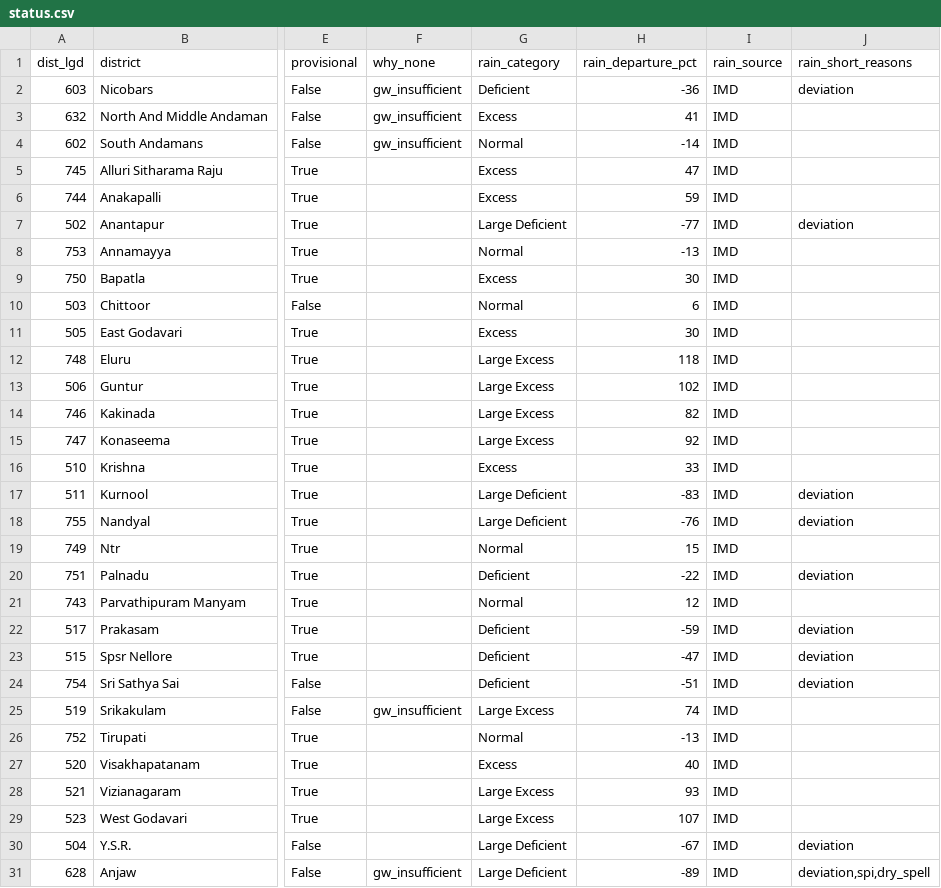
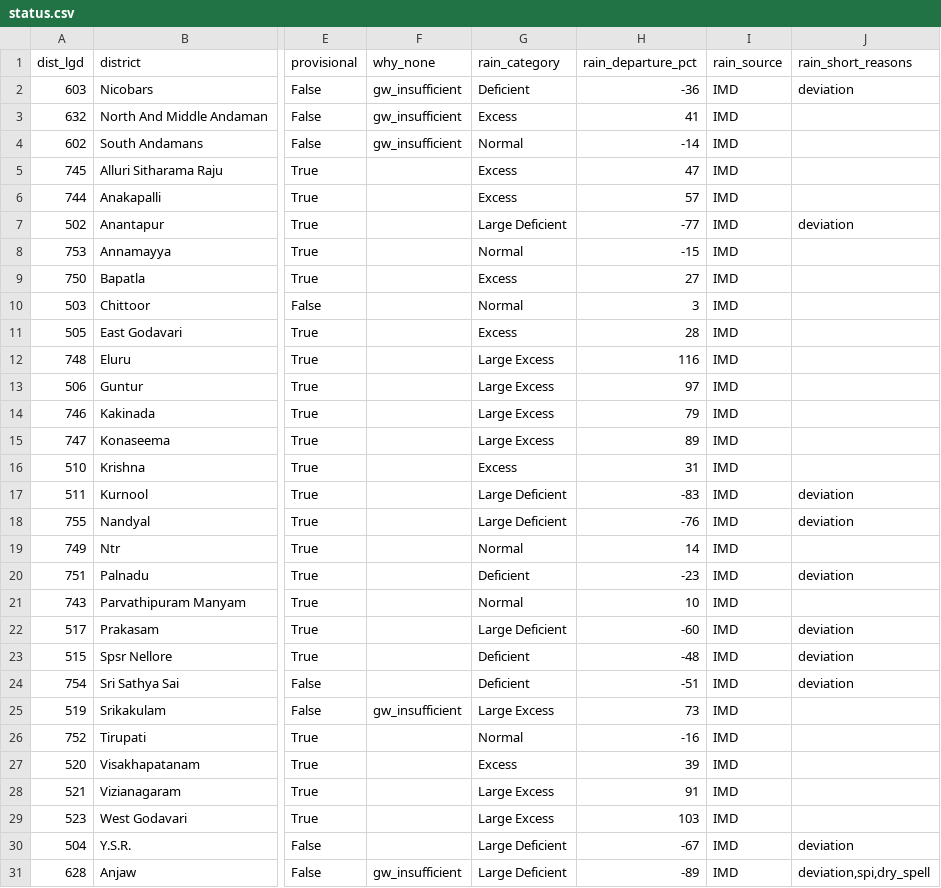
Before and after one commit to Rushikeshay/India_Drought_Tracker, a CSV file: web/data/status.csv, drawn as a sheet; only a part is shown, gaps mark what is left out; the diff covers the shown part only; the diff names each change by its address in the sheet, - before the commit and + after, or states it on an @@ line.

```diff
--- a/web/data/status.csv
+++ b/web/data/status.csv
-H6 (rain_departure_pct): 59
+H6 (rain_departure_pct): 57
-H8 (rain_departure_pct): -13
+H8 (rain_departure_pct): -15
-H9 (rain_departure_pct): 30
+H9 (rain_departure_pct): 27
-H10 (rain_departure_pct): 6
+H10 (rain_departure_pct): 3
-H11 (rain_departure_pct): 30
+H11 (rain_departure_pct): 28
-H12 (rain_departure_pct): 118
+H12 (rain_departure_pct): 116
-H13 (rain_departure_pct): 102
+H13 (rain_departure_pct): 97
-H14 (rain_departure_pct): 82
+H14 (rain_departure_pct): 79
-H15 (rain_departure_pct): 92
+H15 (rain_departure_pct): 89
-H16 (rain_departure_pct): 33
+H16 (rain_departure_pct): 31
-H19 (rain_departure_pct): 15
+H19 (rain_departure_pct): 14
-H20 (rain_departure_pct): -22
+H20 (rain_departure_pct): -23
-H21 (rain_departure_pct): 12
+H21 (rain_departure_pct): 10
-G22 (rain_category): Deficient
+G22 (rain_category): Large Deficient
-H22 (rain_departure_pct): -59
+H22 (rain_departure_pct): -60
-H23 (rain_departure_pct): -47
+H23 (rain_departure_pct): -48
-H25 (rain_departure_pct): 74
+H25 (rain_departure_pct): 73
-H26 (rain_departure_pct): -13
+H26 (rain_departure_pct): -16
-H27 (rain_departure_pct): 40
+H27 (rain_departure_pct): 39
-H28 (rain_departure_pct): 93
+H28 (rain_departure_pct): 91
-H29 (rain_departure_pct): 107
+H29 (rain_departure_pct): 103
```
Also changed, not shown: 75 edited cells elsewhere in this file, 5 other files.
